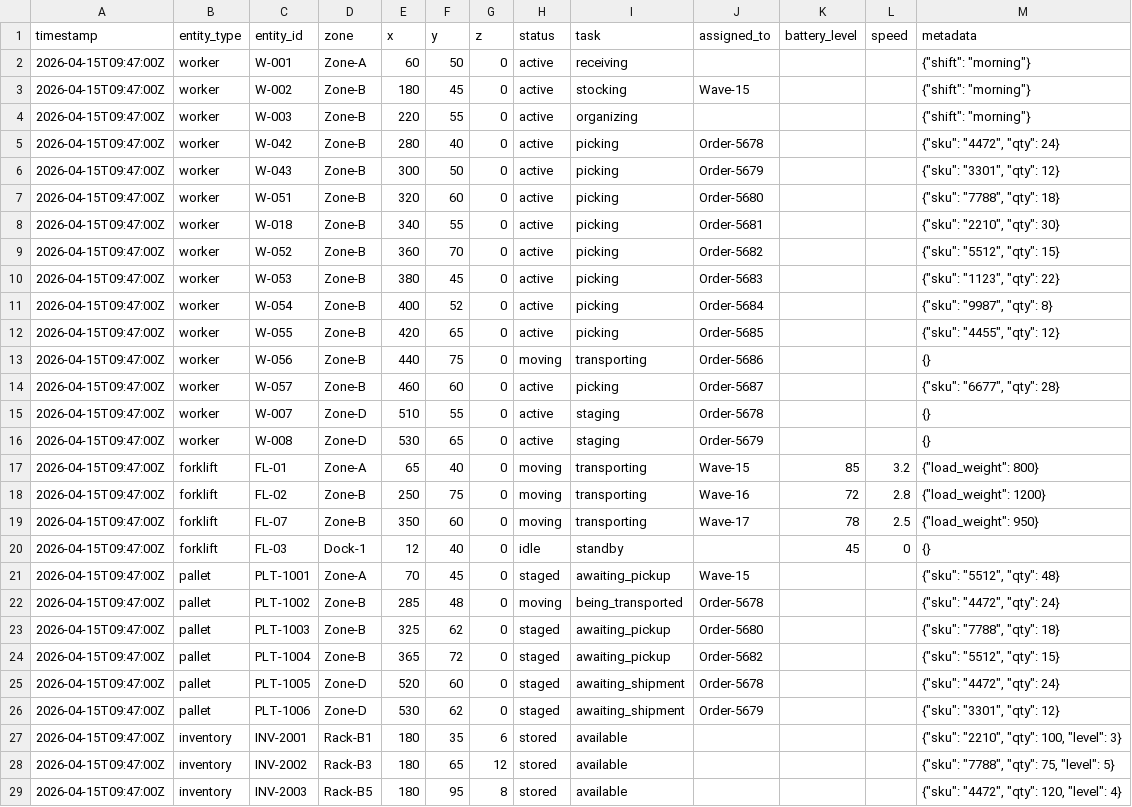
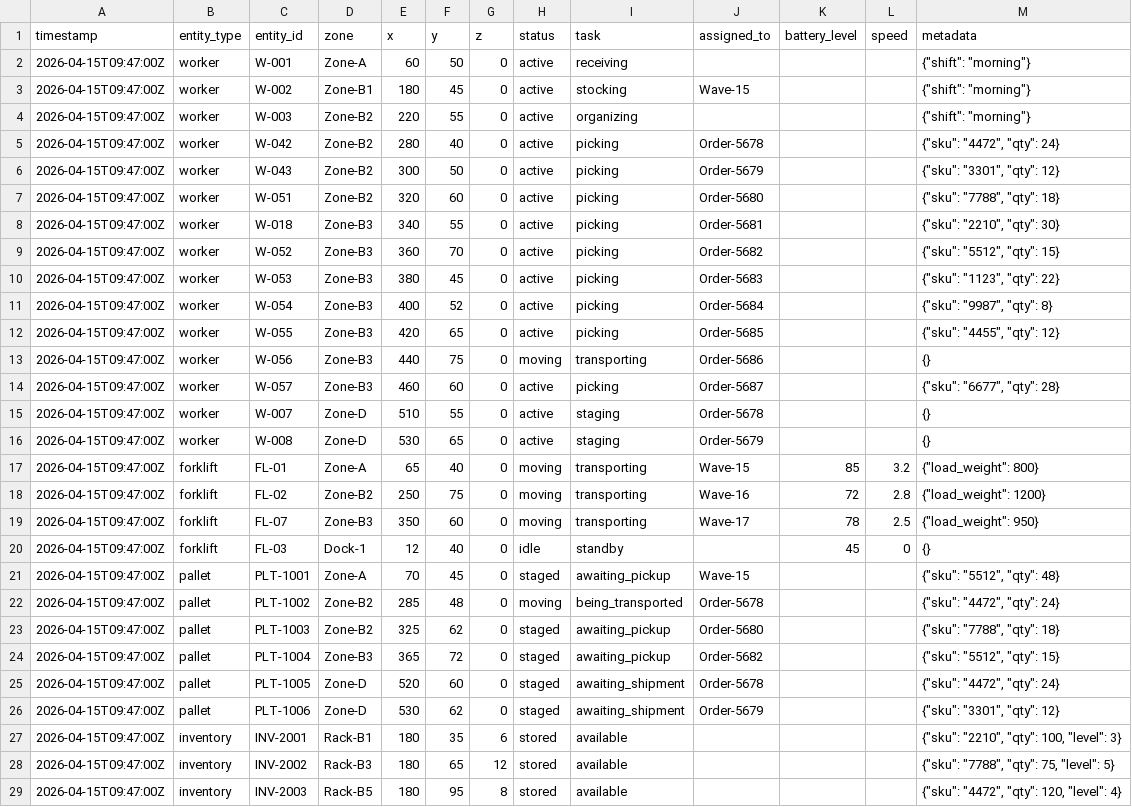
Before and after one commit to Asic-394/Live, a CSV file: public/datasets/scenario_congestion/warehouse_state.csv, drawn as a sheet.

```diff
--- a/public/datasets/scenario_congestion/warehouse_state.csv
+++ b/public/datasets/scenario_congestion/warehouse_state.csv
@@ -2,14 +2,14 @@ timestamp,entity_type,entity_id,zone,x,y,z,status,task,assigned_to,battery_level
 2026-04-15T09:47:00Z,worker,W-001,Zone-A,60,50,0,active,receiving,,,,"{""shift"": ""morning""}"
-2026-04-15T09:47:00Z,worker,W-002,Zone-B,180,45,0,active,stocking,Wave-15,,,"{""shift"": ""morning""}"
-2026-04-15T09:47:00Z,worker,W-003,Zone-B,220,55,0,active,organizing,,,,"{""shift"": ""morning""}"
-2026-04-15T09:47:00Z,worker,W-042,Zone-B,280,40,0,active,picking,Order-5678,,,"{""sku"": ""4472"", ""qty"": 24}"
-2026-04-15T09:47:00Z,worker,W-043,Zone-B,300,50,0,active,picking,Order-5679,,,"{""sku"": ""3301"", ""qty"": 12}"
-2026-04-15T09:47:00Z,worker,W-051,Zone-B,320,60,0,active,picking,Order-5680,,,"{""sku"": ""7788"", ""qty"": 18}"
-2026-04-15T09:47:00Z,worker,W-018,Zone-B,340,55,0,active,picking,Order-5681,,,"{""sku"": ""2210"", ""qty"": 30}"
-2026-04-15T09:47:00Z,worker,W-052,Zone-B,360,70,0,active,picking,Order-5682,,,"{""sku"": ""5512"", ""qty"": 15}"
-2026-04-15T09:47:00Z,worker,W-053,Zone-B,380,45,0,active,picking,Order-5683,,,"{""sku"": ""1123"", ""qty"": 22}"
-2026-04-15T09:47:00Z,worker,W-054,Zone-B,400,52,0,active,picking,Order-5684,,,"{""sku"": ""9987"", ""qty"": 8}"
-2026-04-15T09:47:00Z,worker,W-055,Zone-B,420,65,0,active,picking,Order-5685,,,"{""sku"": ""4455"", ""qty"": 12}"
-2026-04-15T09:47:00Z,worker,W-056,Zone-B,440,75,0,moving,transporting,Order-5686,,,"{}"
-2026-04-15T09:47:00Z,worker,W-057,Zone-B,460,60,0,active,picking,Order-5687,,,"{""sku"": ""6677"", ""qty"": 28}"
+2026-04-15T09:47:00Z,worker,W-002,Zone-B1,180,45,0,active,stocking,Wave-15,,,"{""shift"": ""morning""}"
+2026-04-15T09:47:00Z,worker,W-003,Zone-B2,220,55,0,active,organizing,,,,"{""shift"": ""morning""}"
+2026-04-15T09:47:00Z,worker,W-042,Zone-B2,280,40,0,active,picking,Order-5678,,,"{""sku"": ""4472"", ""qty"": 24}"
+2026-04-15T09:47:00Z,worker,W-043,Zone-B2,300,50,0,active,picking,Order-5679,,,"{""sku"": ""3301"", ""qty"": 12}"
+2026-04-15T09:47:00Z,worker,W-051,Zone-B2,320,60,0,active,picking,Order-5680,,,"{""sku"": ""7788"", ""qty"": 18}"
+2026-04-15T09:47:00Z,worker,W-018,Zone-B3,340,55,0,active,picking,Order-5681,,,"{""sku"": ""2210"", ""qty"": 30}"
+2026-04-15T09:47:00Z,worker,W-052,Zone-B3,360,70,0,active,picking,Order-5682,,,"{""sku"": ""5512"", ""qty"": 15}"
+2026-04-15T09:47:00Z,worker,W-053,Zone-B3,380,45,0,active,picking,Order-5683,,,"{""sku"": ""1123"", ""qty"": 22}"
+2026-04-15T09:47:00Z,worker,W-054,Zone-B3,400,52,0,active,picking,Order-5684,,,"{""sku"": ""9987"", ""qty"": 8}"
+2026-04-15T09:47:00Z,worker,W-055,Zone-B3,420,65,0,active,picking,Order-5685,,,"{""sku"": ""4455"", ""qty"": 12}"
+2026-04-15T09:47:00Z,worker,W-056,Zone-B3,440,75,0,moving,transporting,Order-5686,,,"{}"
+2026-04-15T09:47:00Z,worker,W-057,Zone-B3,460,60,0,active,picking,Order-5687,,,"{""sku"": ""6677"", ""qty"": 28}"
 2026-04-15T09:47:00Z,worker,W-007,Zone-D,510,55,0,active,staging,Order-5678,,,"{}"
@@ -17,9 +17,9 @@ timestamp,entity_type,entity_id,zone,x,y,z,status,task,assigned_to,battery_level
 2026-04-15T09:47:00Z,forklift,FL-01,Zone-A,65,40,0,moving,transporting,Wave-15,85,3.2,"{""load_weight"": 800}"
-2026-04-15T09:47:00Z,forklift,FL-02,Zone-B,250,75,0,moving,transporting,Wave-16,72,2.8,"{""load_weight"": 1200}"
-2026-04-15T09:47:00Z,forklift,FL-07,Zone-B,350,60,0,moving,transporting,Wave-17,78,2.5,"{""load_weight"": 950}"
+2026-04-15T09:47:00Z,forklift,FL-02,Zone-B2,250,75,0,moving,transporting,Wave-16,72,2.8,"{""load_weight"": 1200}"
+2026-04-15T09:47:00Z,forklift,FL-07,Zone-B3,350,60,0,moving,transporting,Wave-17,78,2.5,"{""load_weight"": 950}"
 2026-04-15T09:47:00Z,forklift,FL-03,Dock-1,12,40,0,idle,standby,,45,0,"{}"
 2026-04-15T09:47:00Z,pallet,PLT-1001,Zone-A,70,45,0,staged,awaiting_pickup,Wave-15,,,"{""sku"": ""5512"", ""qty"": 48}"
-2026-04-15T09:47:00Z,pallet,PLT-1002,Zone-B,285,48,0,moving,being_transported,Order-5678,,,"{""sku"": ""4472"", ""qty"": 24}"
-2026-04-15T09:47:00Z,pallet,PLT-1003,Zone-B,325,62,0,staged,awaiting_pickup,Order-5680,,,"{""sku"": ""7788"", ""qty"": 18}"
-2026-04-15T09:47:00Z,pallet,PLT-1004,Zone-B,365,72,0,staged,awaiting_pickup,Order-5682,,,"{""sku"": ""5512"", ""qty"": 15}"
+2026-04-15T09:47:00Z,pallet,PLT-1002,Zone-B2,285,48,0,moving,being_transported,Order-5678,,,"{""sku"": ""4472"", ""qty"": 24}"
+2026-04-15T09:47:00Z,pallet,PLT-1003,Zone-B2,325,62,0,staged,awaiting_pickup,Order-5680,,,"{""sku"": ""7788"", ""qty"": 18}"
+2026-04-15T09:47:00Z,pallet,PLT-1004,Zone-B3,365,72,0,staged,awaiting_pickup,Order-5682,,,"{""sku"": ""5512"", ""qty"": 15}"
 2026-04-15T09:47:00Z,pallet,PLT-1005,Zone-D,520,60,0,staged,awaiting_shipment,Order-5678,,,"{""sku"": ""4472"", ""qty"": 24}"
```
Also changed, not shown: public/datasets/scenario_congestion/warehouse_layout.csv, public/datasets/scenario_dock_delay/warehouse_layout.csv, 4 other files.
